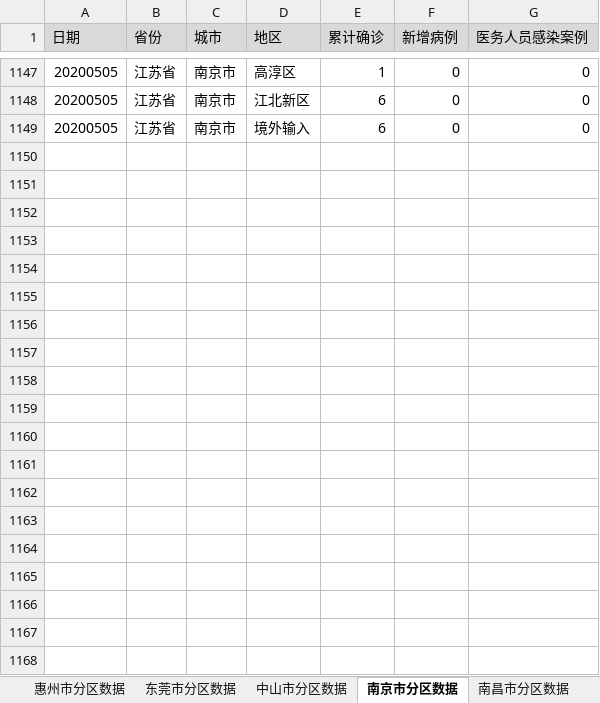
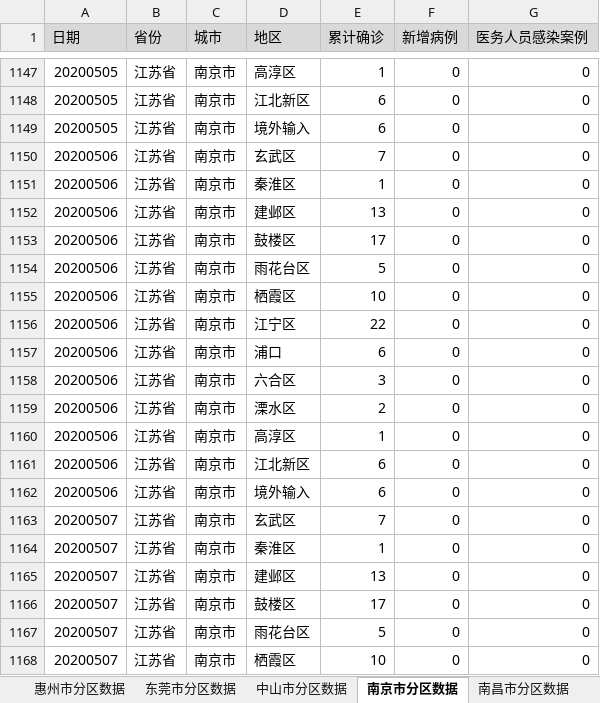
Before and after one commit to Vege1994/COVID-19DataFromWHO, an Excel workbook: DailyReportOfDistrictsInGuangdongChina.xlsx, sheet 南京市分区数据, drawn as a sheet; only a part is shown, gaps mark what is left out; values as stored, in another font and other column widths than the file's, no borders; the diff covers the shown part only; the diff names each change by its address in the sheet, - before the commit and + after, or states it on an @@ line.

```diff
--- a/DailyReportOfDistrictsInGuangdongChina.xlsx (sheet 南京市分区数据)
+++ b/DailyReportOfDistrictsInGuangdongChina.xlsx (sheet 南京市分区数据)
+row 1150: 20200506 | 江苏省 | 南京市 | 玄武区 | 7 | 0 | 0
+row 1151: 20200506 | 江苏省 | 南京市 | 秦淮区 | 1 | 0 | 0
+row 1152: 20200506 | 江苏省 | 南京市 | 建邺区 | 13 | 0 | 0
+row 1153: 20200506 | 江苏省 | 南京市 | 鼓楼区 | 17 | 0 | 0
+row 1154: 20200506 | 江苏省 | 南京市 | 雨花台区 | 5 | 0 | 0
+row 1155: 20200506 | 江苏省 | 南京市 | 栖霞区 | 10 | 0 | 0
+row 1156: 20200506 | 江苏省 | 南京市 | 江宁区 | 22 | 0 | 0
+row 1157: 20200506 | 江苏省 | 南京市 | 浦口 | 6 | 0 | 0
+row 1158: 20200506 | 江苏省 | 南京市 | 六合区 | 3 | 0 | 0
+row 1159: 20200506 | 江苏省 | 南京市 | 溧水区 | 2 | 0 | 0
+row 1160: 20200506 | 江苏省 | 南京市 | 高淳区 | 1 | 0 | 0
+row 1161: 20200506 | 江苏省 | 南京市 | 江北新区 | 6 | 0 | 0
+row 1162: 20200506 | 江苏省 | 南京市 | 境外输入 | 6 | 0 | 0
+row 1163: 20200507 | 江苏省 | 南京市 | 玄武区 | 7 | 0 | 0
+row 1164: 20200507 | 江苏省 | 南京市 | 秦淮区 | 1 | 0 | 0
+row 1165: 20200507 | 江苏省 | 南京市 | 建邺区 | 13 | 0 | 0
+row 1166: 20200507 | 江苏省 | 南京市 | 鼓楼区 | 17 | 0 | 0
+row 1167: 20200507 | 江苏省 | 南京市 | 雨花台区 | 5 | 0 | 0
+row 1168: 20200507 | 江苏省 | 南京市 | 栖霞区 | 10 | 0 | 0
```
Also changed, not shown: 20 added rows elsewhere in this sheet, sheet 东莞市分区数据, sheet 中山市分区数据, sheet 宁波市分区数据, sheet 深圳市分区数据, sheet 广州市分区数据, sheet 南昌市分区数据, 11 more sheets.
